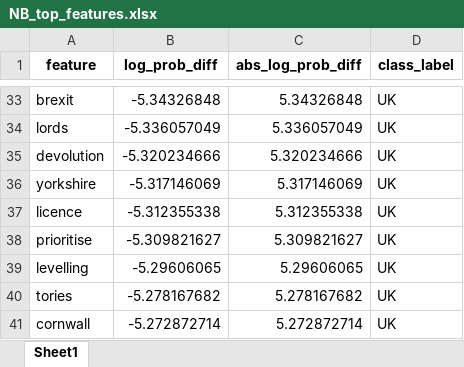
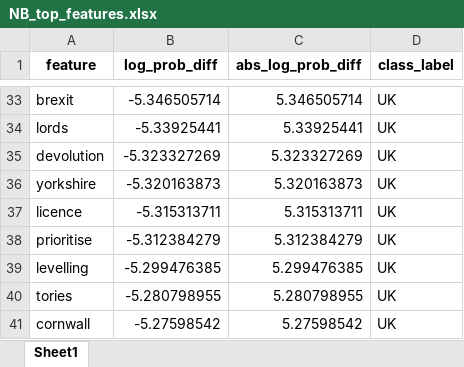
Before and after one commit to tammy-rb/IR2026, an Excel workbook: excercise2/classification/NB/NB_top_features.xlsx, sheet Sheet1, drawn as a sheet; only a part is shown, gaps mark what is left out; values as stored, in another font and other column widths than the file's, no borders; the diff covers the shown part only; the diff names each change by its address in the sheet, - before the commit and + after, or states it on an @@ line.

```diff
--- a/excercise2/classification/NB/NB_top_features.xlsx (sheet Sheet1)
+++ b/excercise2/classification/NB/NB_top_features.xlsx (sheet Sheet1)
-B33 (log_prob_diff): -5.34326848
+B33 (log_prob_diff): -5.346505714
-C33 (abs_log_prob_diff): 5.34326848
+C33 (abs_log_prob_diff): 5.346505714
-B34 (log_prob_diff): -5.336057049
+B34 (log_prob_diff): -5.33925441
-C34 (abs_log_prob_diff): 5.336057049
+C34 (abs_log_prob_diff): 5.33925441
-B35 (log_prob_diff): -5.320234666
+B35 (log_prob_diff): -5.323327269
-C35 (abs_log_prob_diff): 5.320234666
+C35 (abs_log_prob_diff): 5.323327269
-B36 (log_prob_diff): -5.317146069
+B36 (log_prob_diff): -5.320163873
-C36 (abs_log_prob_diff): 5.317146069
+C36 (abs_log_prob_diff): 5.320163873
-B37 (log_prob_diff): -5.312355338
+B37 (log_prob_diff): -5.315313711
-C37 (abs_log_prob_diff): 5.312355338
+C37 (abs_log_prob_diff): 5.315313711
-B38 (log_prob_diff): -5.309821627
+B38 (log_prob_diff): -5.312384279
-C38 (abs_log_prob_diff): 5.309821627
+C38 (abs_log_prob_diff): 5.312384279
-B39 (log_prob_diff): -5.29606065
+B39 (log_prob_diff): -5.299476385
-C39 (abs_log_prob_diff): 5.29606065
+C39 (abs_log_prob_diff): 5.299476385
-B40 (log_prob_diff): -5.278167682
+B40 (log_prob_diff): -5.280798955
-C40 (abs_log_prob_diff): 5.278167682
+C40 (abs_log_prob_diff): 5.280798955
-B41 (log_prob_diff): -5.272872714
+B41 (log_prob_diff): -5.27598542
-C41 (abs_log_prob_diff): 5.272872714
+C41 (abs_log_prob_diff): 5.27598542
```
Also changed, not shown: 1 added row, 1 removed row and 60 edited cells elsewhere in this sheet, excercise2/classification/NB/NB_cv_results.xlsx, excercise2/classification/RF/RF_cv_results.xlsx, 24 other files.
